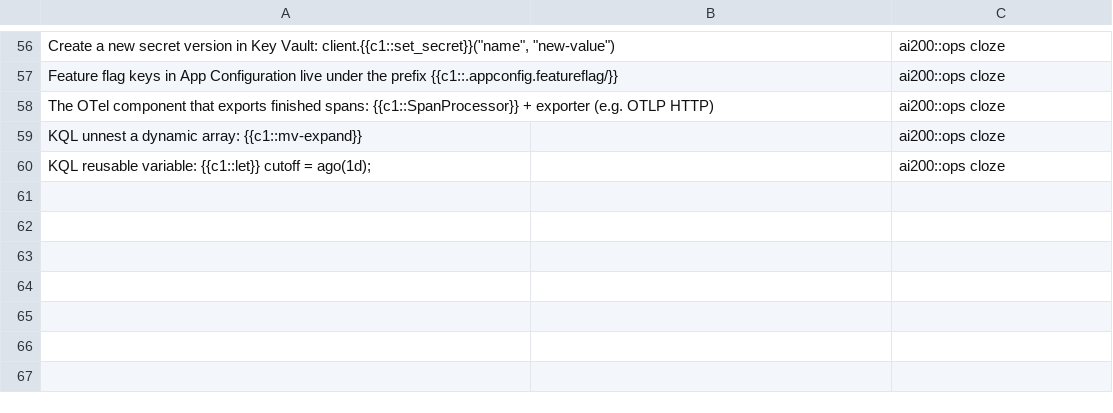
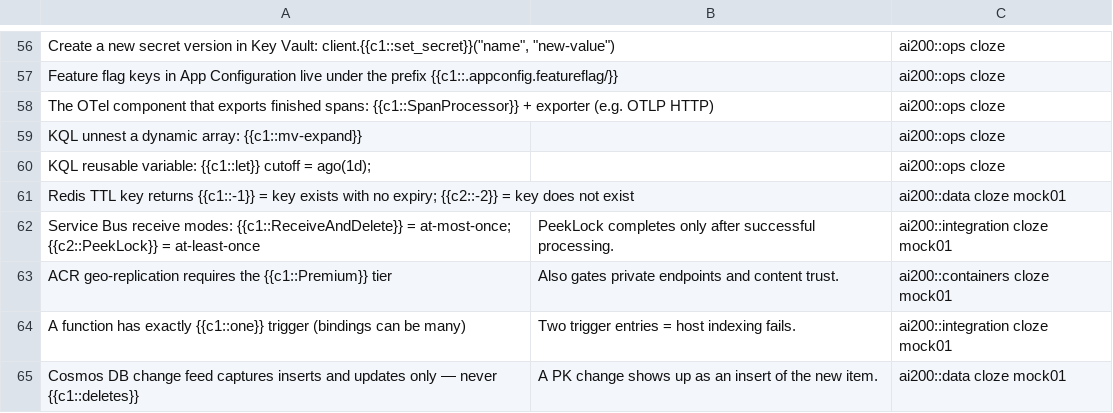
Before and after one commit to ardyutama/ai-200-lessons, a TSV file: anki/ai200-cloze.tsv, drawn as a sheet; only a part is shown, gaps mark what is left out.

```diff
--- a/anki/ai200-cloze.tsv
+++ b/anki/ai200-cloze.tsv
@@ -60 +60,6 @@ KQL unnest a dynamic array: {{c1::mv-expand}}		ai200::ops cloze
 KQL reusable variable: {{c1::let}} cutoff = ago(1d);		ai200::ops cloze
+Redis TTL key returns {{c1::-1}} = key exists with no expiry; {{c2::-2}} = key does not exist		ai200::data cloze mock01
+Service Bus receive modes: {{c1::ReceiveAndDelete}} = at-most-once; {{c2::PeekLock}} = at-least-once	PeekLock completes only after successful processing.	ai200::integration cloze mock01
+ACR geo-replication requires the {{c1::Premium}} tier	Also gates private endpoints and content trust.	ai200::containers cloze mock01
+A function has exactly {{c1::one}} trigger (bindings can be many)	Two trigger entries = host indexing fails.	ai200::integration cloze mock01
+Cosmos DB change feed captures inserts and updates only — never {{c1::deletes}}	A PK change shows up as an insert of the new item.	ai200::data cloze mock01
```
Also changed, not shown: anki/ai200-basic.tsv, 3 other files.
